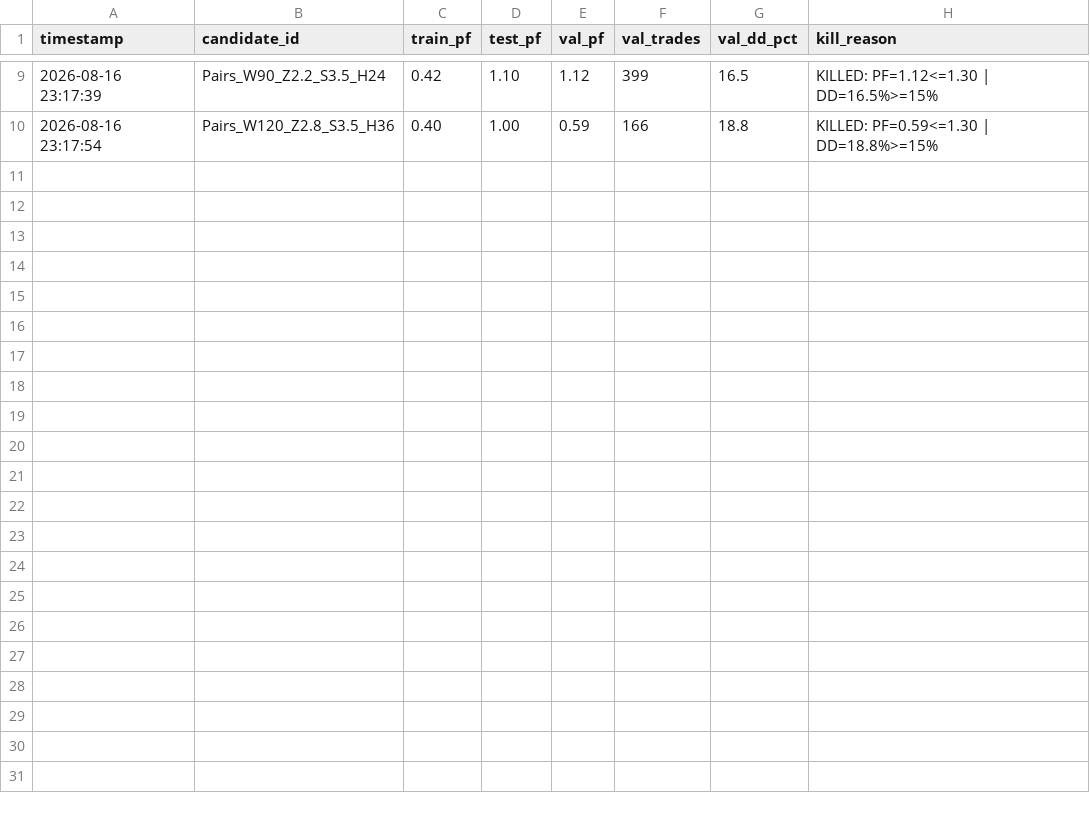
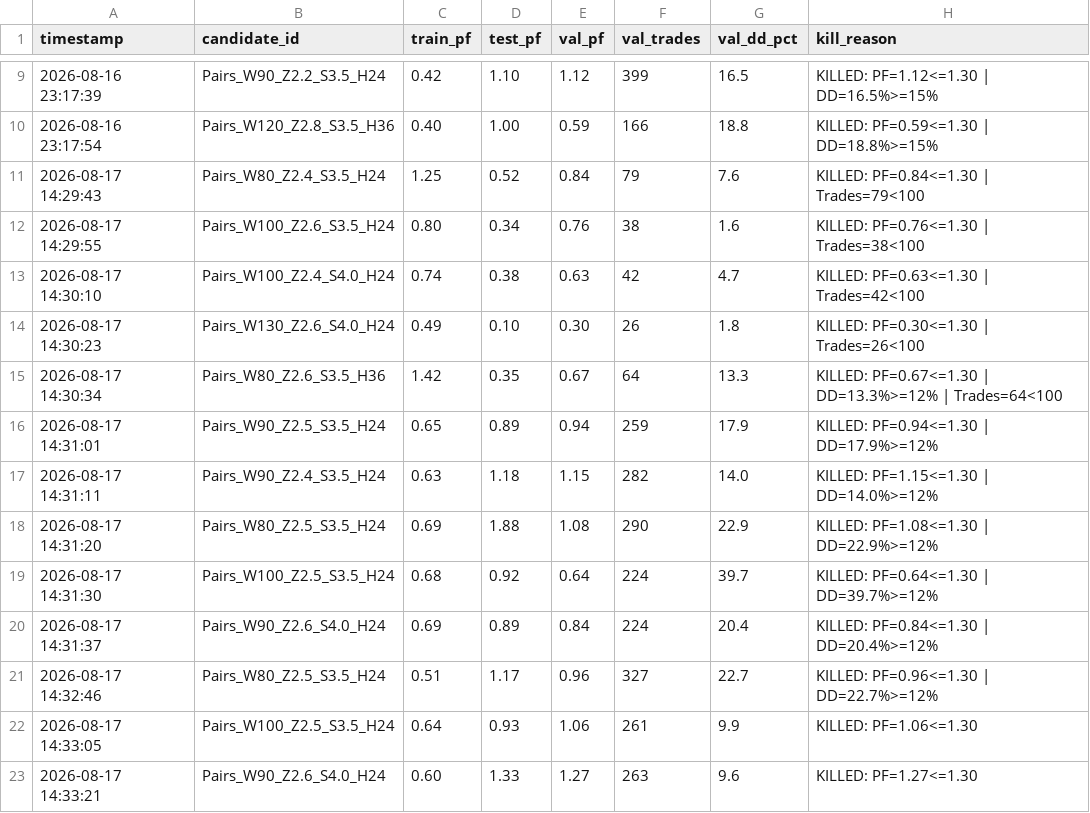
Before and after one commit to jarmx75/Gemini-3-AlphaQuant-HUB-V1, a CSV file: src/factory/dead_log.csv, drawn as a sheet; only a part is shown, gaps mark what is left out; the diff names each change by its address in the sheet, - before the commit and + after, or states it on an @@ line.

Commit message:
feat(factory): Batch 2 execution with intelligent mutation yielding 2 paper-promoted strategies (PF>1.30, DD<7%)

```diff
--- a/src/factory/dead_log.csv
+++ b/src/factory/dead_log.csv
+row 11: 2026-08-17 14:29:43 | Pairs_W80_Z2.4_S3.5_H24 | 1.25 | 0.52 | 0.84 | 79 | 7.6 | KILLED: PF=0.84<=1.30 | Trades=79<100
+row 12: 2026-08-17 14:29:55 | Pairs_W100_Z2.6_S3.5_H24 | 0.80 | 0.34 | 0.76 | 38 | 1.6 | KILLED: PF=0.76<=1.30 | Trades=38<100
+row 13: 2026-08-17 14:30:10 | Pairs_W100_Z2.4_S4.0_H24 | 0.74 | 0.38 | 0.63 | 42 | 4.7 | KILLED: PF=0.63<=1.30 | Trades=42<100
+row 14: 2026-08-17 14:30:23 | Pairs_W130_Z2.6_S4.0_H24 | 0.49 | 0.10 | 0.30 | 26 | 1.8 | KILLED: PF=0.30<=1.30 | Trades=26<100
+row 15: 2026-08-17 14:30:34 | Pairs_W80_Z2.6_S3.5_H36 | 1.42 | 0.35 | 0.67 | 64 | 13.3 | KILLED: PF=0.67<=1.30 | DD=13.3%>=12% | Trades=64<100
+row 16: 2026-08-17 14:31:01 | Pairs_W90_Z2.5_S3.5_H24 | 0.65 | 0.89 | 0.94 | 259 | 17.9 | KILLED: PF=0.94<=1.30 | DD=17.9%>=12%
+row 17: 2026-08-17 14:31:11 | Pairs_W90_Z2.4_S3.5_H24 | 0.63 | 1.18 | 1.15 | 282 | 14.0 | KILLED: PF=1.15<=1.30 | DD=14.0%>=12%
+row 18: 2026-08-17 14:31:20 | Pairs_W80_Z2.5_S3.5_H24 | 0.69 | 1.88 | 1.08 | 290 | 22.9 | KILLED: PF=1.08<=1.30 | DD=22.9%>=12%
+row 19: 2026-08-17 14:31:30 | Pairs_W100_Z2.5_S3.5_H24 | 0.68 | 0.92 | 0.64 | 224 | 39.7 | KILLED: PF=0.64<=1.30 | DD=39.7%>=12%
+row 20: 2026-08-17 14:31:37 | Pairs_W90_Z2.6_S4.0_H24 | 0.69 | 0.89 | 0.84 | 224 | 20.4 | KILLED: PF=0.84<=1.30 | DD=20.4%>=12%
+row 21: 2026-08-17 14:32:46 | Pairs_W80_Z2.5_S3.5_H24 | 0.51 | 1.17 | 0.96 | 327 | 22.7 | KILLED: PF=0.96<=1.30 | DD=22.7%>=12%
+row 22: 2026-08-17 14:33:05 | Pairs_W100_Z2.5_S3.5_H24 | 0.64 | 0.93 | 1.06 | 261 | 9.9 | KILLED: PF=1.06<=1.30
+row 23: 2026-08-17 14:33:21 | Pairs_W90_Z2.6_S4.0_H24 | 0.60 | 1.33 | 1.27 | 263 | 9.6 | KILLED: PF=1.27<=1.30
```
Also changed, not shown: 8 other files.
